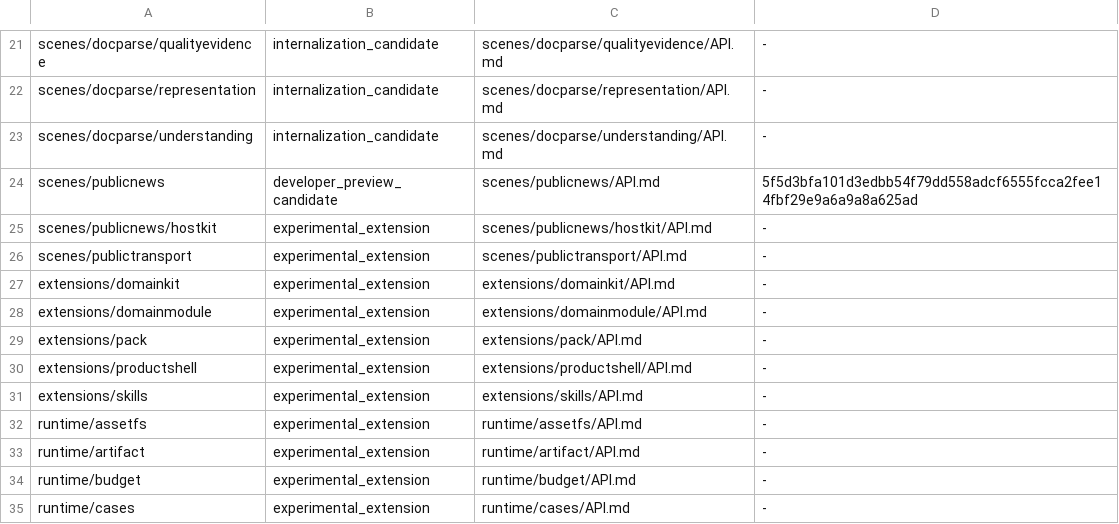
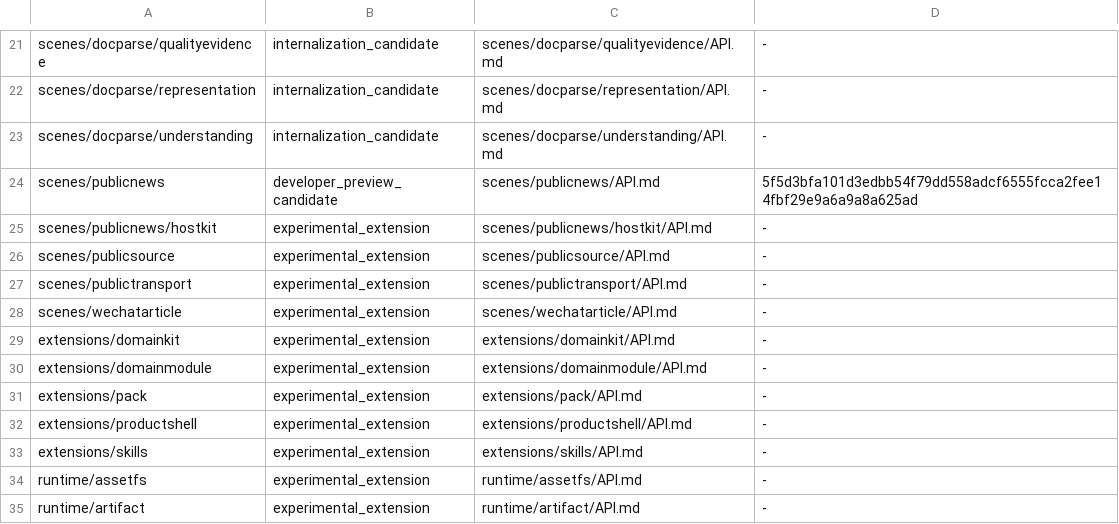
Before and after one commit to wsnacj/agentx-go, a TSV file: docs/reference/developer-preview-packages.tsv, drawn as a sheet; only a part is shown, gaps mark what is left out; the shorter side is filled out with more unchanged rows.

Commit message:
scenes: land source acquisition domain kits

```diff
--- a/docs/reference/developer-preview-packages.tsv
+++ b/docs/reference/developer-preview-packages.tsv
@@ -25,3 +25,5 @@ scenes/publicnews	developer_preview_candidate	scenes/publicnews/API.md	5f5d3bfa1
 scenes/publicnews/hostkit	experimental_extension	scenes/publicnews/hostkit/API.md	-
+scenes/publicsource	experimental_extension	scenes/publicsource/API.md	-
 scenes/publictransport	experimental_extension	scenes/publictransport/API.md	-
+scenes/wechatarticle	experimental_extension	scenes/wechatarticle/API.md	-
 extensions/domainkit	experimental_extension	extensions/domainkit/API.md	-
```
Also changed, not shown: 23 other files.
